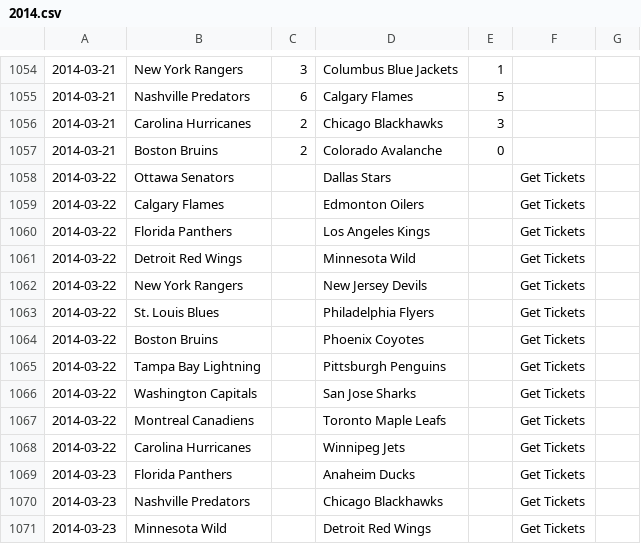
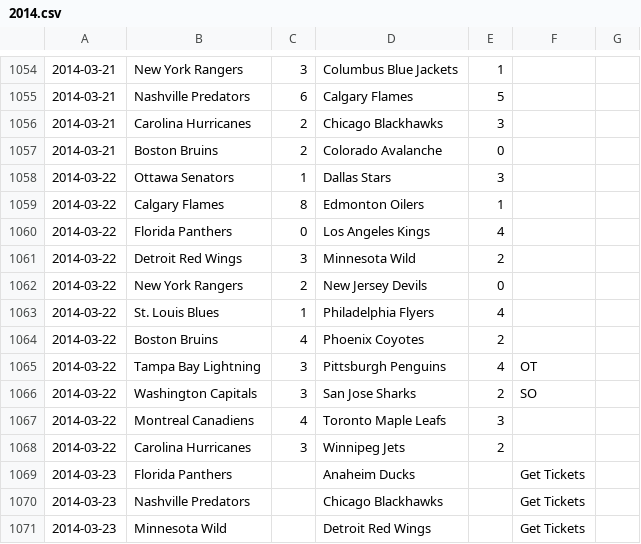
Before and after one commit to cabusto/nhlchampionshipbelt, a CSV file: app/static/data/2014.csv, drawn as a sheet; only a part is shown, gaps mark what is left out.

```diff
--- a/app/static/data/2014.csv
+++ b/app/static/data/2014.csv
@@ -1057,13 +1057,13 @@
 2014-03-21,Boston Bruins,2,Colorado Avalanche,0,,
-2014-03-22,Ottawa Senators,,Dallas Stars,,Get Tickets
-2014-03-22,Calgary Flames,,Edmonton Oilers,,Get Tickets
-2014-03-22,Florida Panthers,,Los Angeles Kings,,Get Tickets
-2014-03-22,Detroit Red Wings,,Minnesota Wild,,Get Tickets
-2014-03-22,New York Rangers,,New Jersey Devils,,Get Tickets
-2014-03-22,St. Louis Blues,,Philadelphia Flyers,,Get Tickets
-2014-03-22,Boston Bruins,,Phoenix Coyotes,,Get Tickets
-2014-03-22,Tampa Bay Lightning,,Pittsburgh Penguins,,Get Tickets
-2014-03-22,Washington Capitals,,San Jose Sharks,,Get Tickets
-2014-03-22,Montreal Canadiens,,Toronto Maple Leafs,,Get Tickets
-2014-03-22,Carolina Hurricanes,,Winnipeg Jets,,Get Tickets
+2014-03-22,Ottawa Senators,1,Dallas Stars,3,,
+2014-03-22,Calgary Flames,8,Edmonton Oilers,1,,
+2014-03-22,Florida Panthers,0,Los Angeles Kings,4,,
+2014-03-22,Detroit Red Wings,3,Minnesota Wild,2,,
+2014-03-22,New York Rangers,2,New Jersey Devils,0,,
+2014-03-22,St. Louis Blues,1,Philadelphia Flyers,4,,
+2014-03-22,Boston Bruins,4,Phoenix Coyotes,2,,
+2014-03-22,Tampa Bay Lightning,3,Pittsburgh Penguins,4,OT,
+2014-03-22,Washington Capitals,3,San Jose Sharks,2,SO,
+2014-03-22,Montreal Canadiens,4,Toronto Maple Leafs,3,,
+2014-03-22,Carolina Hurricanes,3,Winnipeg Jets,2,,
 2014-03-23,Florida Panthers,,Anaheim Ducks,,Get Tickets
```
Also changed, not shown: 2 other files.
